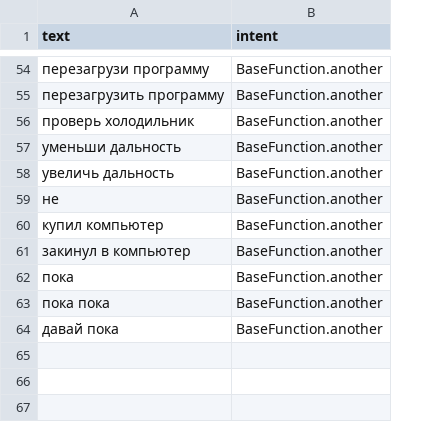
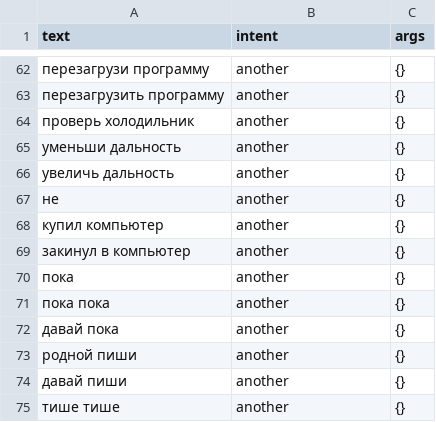
Before and after one commit to Heray004/Overlord-System, a CSV file: DecisionModel/commands_dataset.csv, drawn as a sheet; only a part is shown, gaps mark what is left out; addresses are those after the commit; the diff covers the shown part only; the diff names each change by its address in the sheet, - before the commit and + after, or states it on an @@ line.

```diff
--- a/DecisionModel/commands_dataset.csv
+++ b/DecisionModel/commands_dataset.csv
+column C (args), rows 62-72: all {}
-B62:B72 (intent): BaseFunction.another
+B62:B72 (intent): another
+row 73: родной пиши | another | {}
+row 74: давай пиши | another | {}
+row 75: тише тише | another | {}
```
Also changed, not shown: 8 added rows and 49 edited cells elsewhere in this file, 20 other files.
